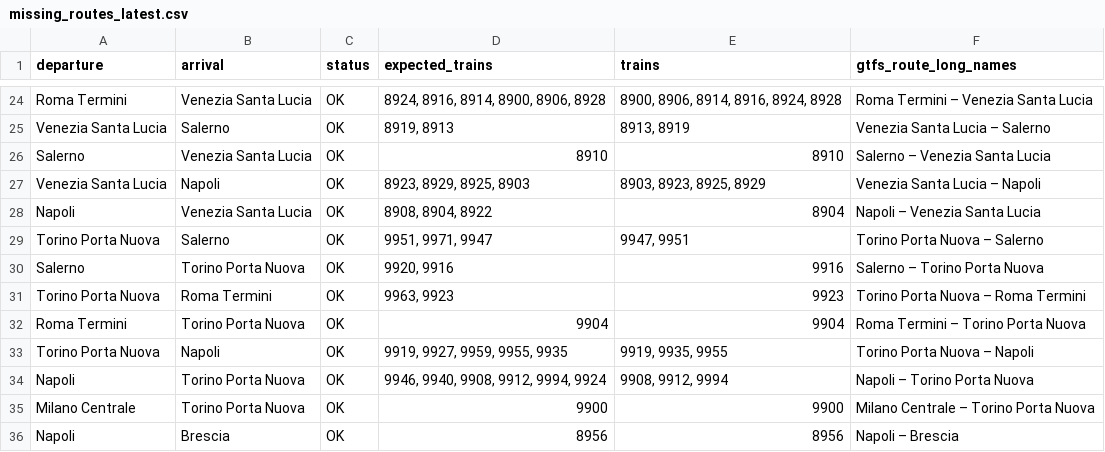
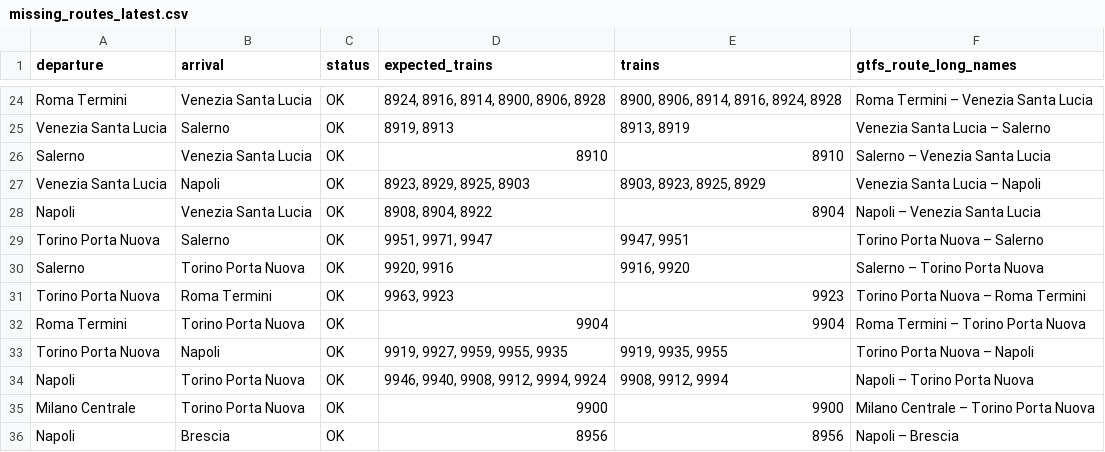
Before and after one commit to AlvaroTrabanco/italo-train-scraper, a CSV file: reports/missing_routes_latest.csv, drawn as a sheet; only a part is shown, gaps mark what is left out.

```diff
--- a/reports/missing_routes_latest.csv
+++ b/reports/missing_routes_latest.csv
@@ -29,3 +29,3 @@ Napoli,Venezia Santa Lucia,OK,"8908, 8904, 8922",8904,Napoli – Venezia Santa L
 Torino Porta Nuova,Salerno,OK,"9951, 9971, 9947","9947, 9951",Torino Porta Nuova – Salerno
-Salerno,Torino Porta Nuova,OK,"9920, 9916",9916,Salerno – Torino Porta Nuova
+Salerno,Torino Porta Nuova,OK,"9920, 9916","9916, 9920",Salerno – Torino Porta Nuova
 Torino Porta Nuova,Roma Termini,OK,"9963, 9923",9923,Torino Porta Nuova – Roma Termini
```
Also changed, not shown: 24 other files.
